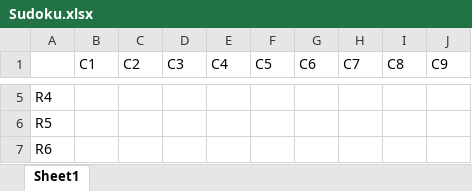
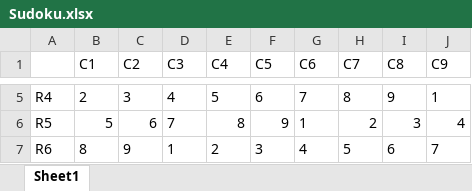
Before and after one commit to sm0rts/Sudoku_Solver, an Excel workbook: Sudoku.xlsx, sheet Sheet1, drawn as a sheet; only a part is shown, gaps mark what is left out; values as stored, in another font and other column widths than the file's, no borders; the diff covers the shown part only; the diff names each change by its address in the sheet, - before the commit and + after, or states it on an @@ line.

```diff
--- a/Sudoku.xlsx (sheet Sheet1)
+++ b/Sudoku.xlsx (sheet Sheet1)
-B5 (C1): (empty)
+B5 (C1): 2
-C5 (C2): (empty)
+C5 (C2): 3
-D5 (C3): (empty)
+D5 (C3): 4
-E5 (C4): (empty)
+E5 (C4): 5
-F5 (C5): (empty)
+F5 (C5): 6
-G5 (C6): (empty)
+G5 (C6): 7
-H5 (C7): (empty)
+H5 (C7): 8
-I5 (C8): (empty)
+I5 (C8): 9
-J5 (C9): (empty)
+J5 (C9): 1
-B6 (C1): (empty)
+B6 (C1): 5
-C6 (C2): (empty)
+C6 (C2): 6
-D6 (C3): (empty)
+D6 (C3): 7
-E6 (C4): (empty)
+E6 (C4): 8
-F6 (C5): (empty)
+F6 (C5): 9
-G6 (C6): (empty)
+G6 (C6): 1
-H6 (C7): (empty)
+H6 (C7): 2
-I6 (C8): (empty)
+I6 (C8): 3
-J6 (C9): (empty)
+J6 (C9): 4
-B7 (C1): (empty)
+B7 (C1): 8
-C7 (C2): (empty)
+C7 (C2): 9
-D7 (C3): (empty)
+D7 (C3): 1
-E7 (C4): (empty)
+E7 (C4): 2
-F7 (C5): (empty)
+F7 (C5): 3
-G7 (C6): (empty)
+G7 (C6): 4
-H7 (C7): (empty)
+H7 (C7): 5
-I7 (C8): (empty)
+I7 (C8): 6
-J7 (C9): (empty)
+J7 (C9): 7
```
Also changed, not shown: 52 edited cells elsewhere in this sheet, 1 other file.
